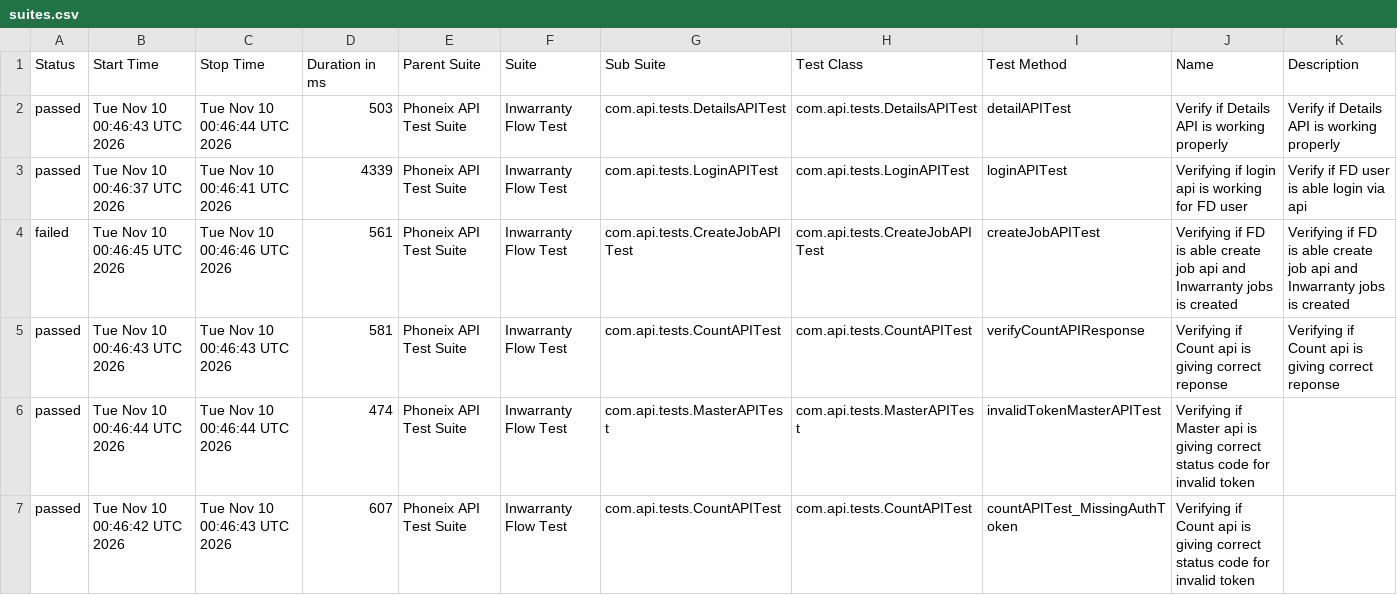
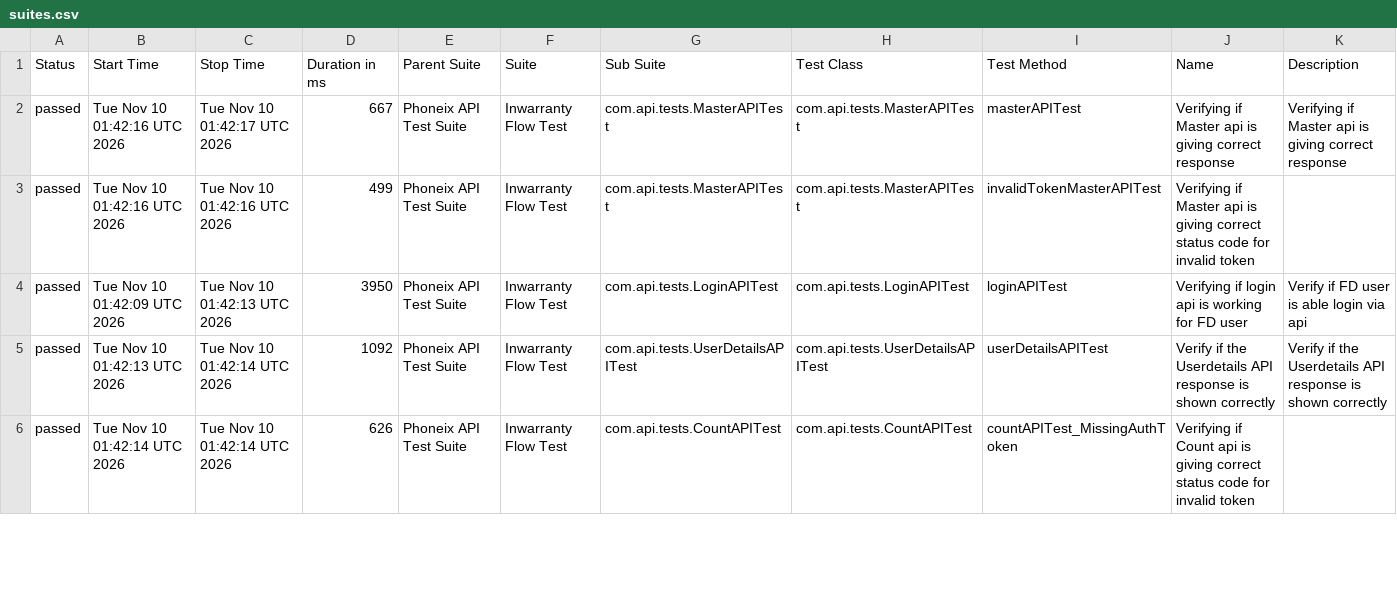
Before and after one commit to syed-sabir75/PhonexTestAutomationFramework, a CSV file: data/suites.csv, drawn as a sheet; only a part is shown; the diff covers the shown part only.

```diff
--- a/data/suites.csv
+++ b/data/suites.csv
@@ -1,7 +1,6 @@
 "Status","Start Time","Stop Time","Duration in ms","Parent Suite","Suite","Sub Suite","Test Class","Test Method","Name","Description"
-"passed","Tue Nov 10 00:46:43 UTC 2026","Tue Nov 10 00:46:44 UTC 2026","503","Phoneix API Test Suite","Inwarranty Flow Test","com.api.tests.DetailsAPITest","com.api.tests.DetailsAPITest","detailAPITest","Verify if Details API is working properly","Verify if Details API is working properly"
-"passed","Tue Nov 10 00:46:37 UTC 2026","Tue Nov 10 00:46:41 UTC 2026","4339","Phoneix API Test Suite","Inwarranty Flow Test","com.api.tests.LoginAPITest","com.api.tests.LoginAPITest","loginAPITest","Verifying if login api is working for FD user","Verify if FD user is able login via api"
-"failed","Tue Nov 10 00:46:45 UTC 2026","Tue Nov 10 00:46:46 UTC 2026","561","Phoneix API Test Suite","Inwarranty Flow Test","com.api.tests.CreateJobAPITest","com.api.tests.CreateJobAPITest","createJobAPITest","Verifying if FD is able create job api and Inwarranty jobs is created","Verifying if FD is able create job api and Inwarranty jobs is created"
-"passed","Tue Nov 10 00:46:43 UTC 2026","Tue Nov 10 00:46:43 UTC 2026","581","Phoneix API Test Suite","Inwarranty Flow Test","com.api.tests.CountAPITest","com.api.tests.CountAPITest","verifyCountAPIResponse","Verifying if Count api is giving correct reponse","Verifying if Count api is giving correct reponse"
-"passed","Tue Nov 10 00:46:44 UTC 2026","Tue Nov 10 00:46:44 UTC 2026","474","Phoneix API Test Suite","Inwarranty Flow Test","com.api.tests.MasterAPITest","com.api.tests.MasterAPITest","invalidTokenMasterAPITest","Verifying if Master api is giving correct status code for invalid token",""
-"passed","Tue Nov 10 00:46:42 UTC 2026","Tue Nov 10 00:46:43 UTC 2026","607","Phoneix API Test Suite","Inwarranty Flow Test","com.api.tests.CountAPITest","com.api.tests.CountAPITest","countAPITest_MissingAuthToken","Verifying if Count api is giving correct status code for invalid token",""
+"passed","Tue Nov 10 01:42:16 UTC 2026","Tue Nov 10 01:42:17 UTC 2026","667","Phoneix API Test Suite","Inwarranty Flow Test","com.api.tests.MasterAPITest","com.api.tests.MasterAPITest","masterAPITest","Verifying if Master api is giving correct response","Verifying if Master api is giving correct response"
+"passed","Tue Nov 10 01:42:16 UTC 2026","Tue Nov 10 01:42:16 UTC 2026","499","Phoneix API Test Suite","Inwarranty Flow Test","com.api.tests.MasterAPITest","com.api.tests.MasterAPITest","invalidTokenMasterAPITest","Verifying if Master api is giving correct status code for invalid token",""
+"passed","Tue Nov 10 01:42:09 UTC 2026","Tue Nov 10 01:42:13 UTC 2026","3950","Phoneix API Test Suite","Inwarranty Flow Test","com.api.tests.LoginAPITest","com.api.tests.LoginAPITest","loginAPITest","Verifying if login api is working for FD user","Verify if FD user is able login via api"
+"passed","Tue Nov 10 01:42:13 UTC 2026","Tue Nov 10 01:42:14 UTC 2026","1092","Phoneix API Test Suite","Inwarranty Flow Test","com.api.tests.UserDetailsAPITest","com.api.tests.UserDetailsAPITest","userDetailsAPITest","Verify if the Userdetails API response is shown correctly","Verify if the Userdetails API response is shown correctly"
+"passed","Tue Nov 10 01:42:14 UTC 2026","Tue Nov 10 01:42:14 UTC 2026","626","Phoneix API Test Suite","Inwarranty Flow Test","com.api.tests.CountAPITest","com.api.tests.CountAPITest","countAPITest_MissingAuthToken","Verifying if Count api is giving correct status code for invalid token",""
```
Also changed, not shown: 1 added row and 16 edited cells elsewhere in this file, data/behaviors.csv, 51 other files.
